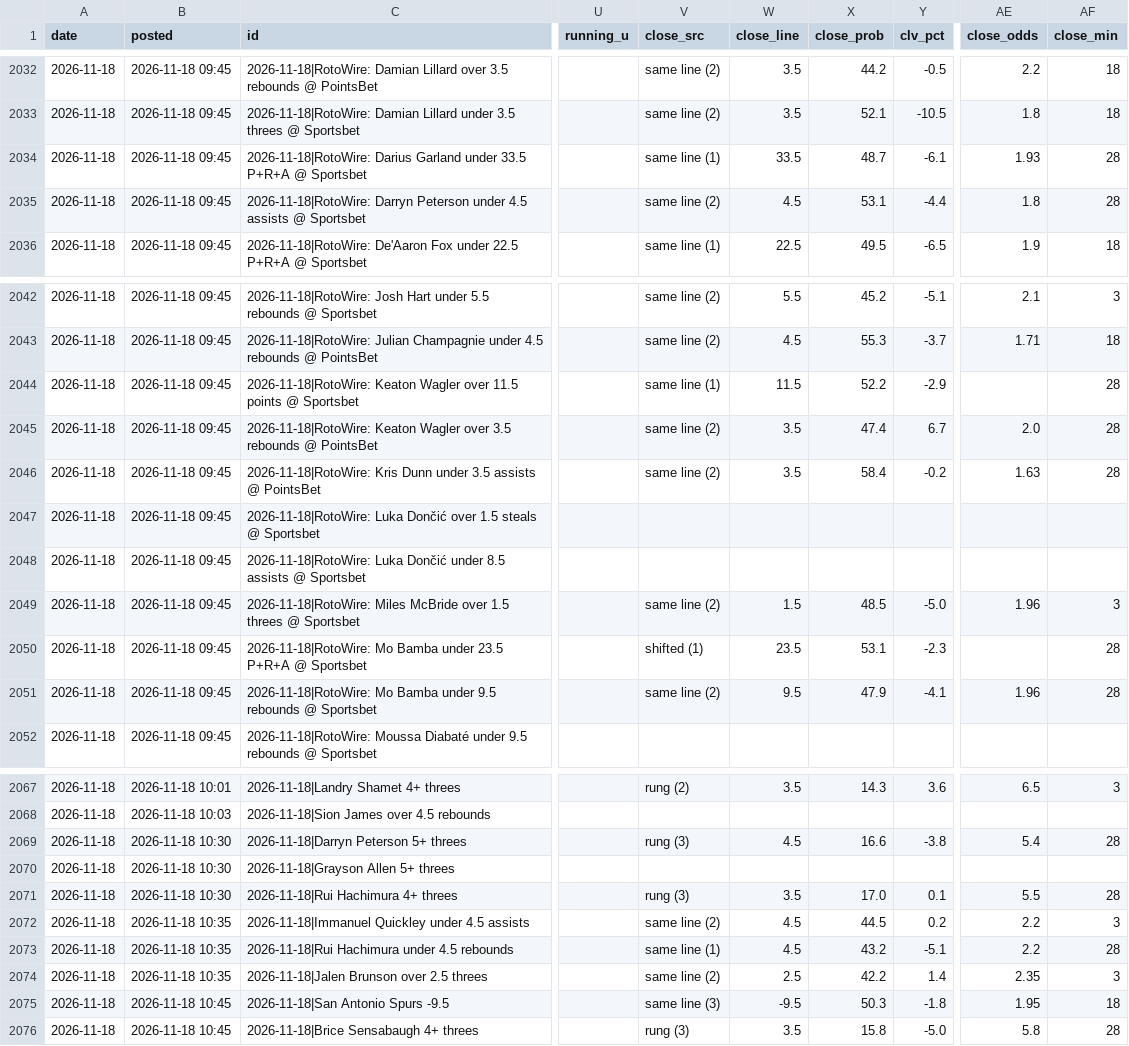
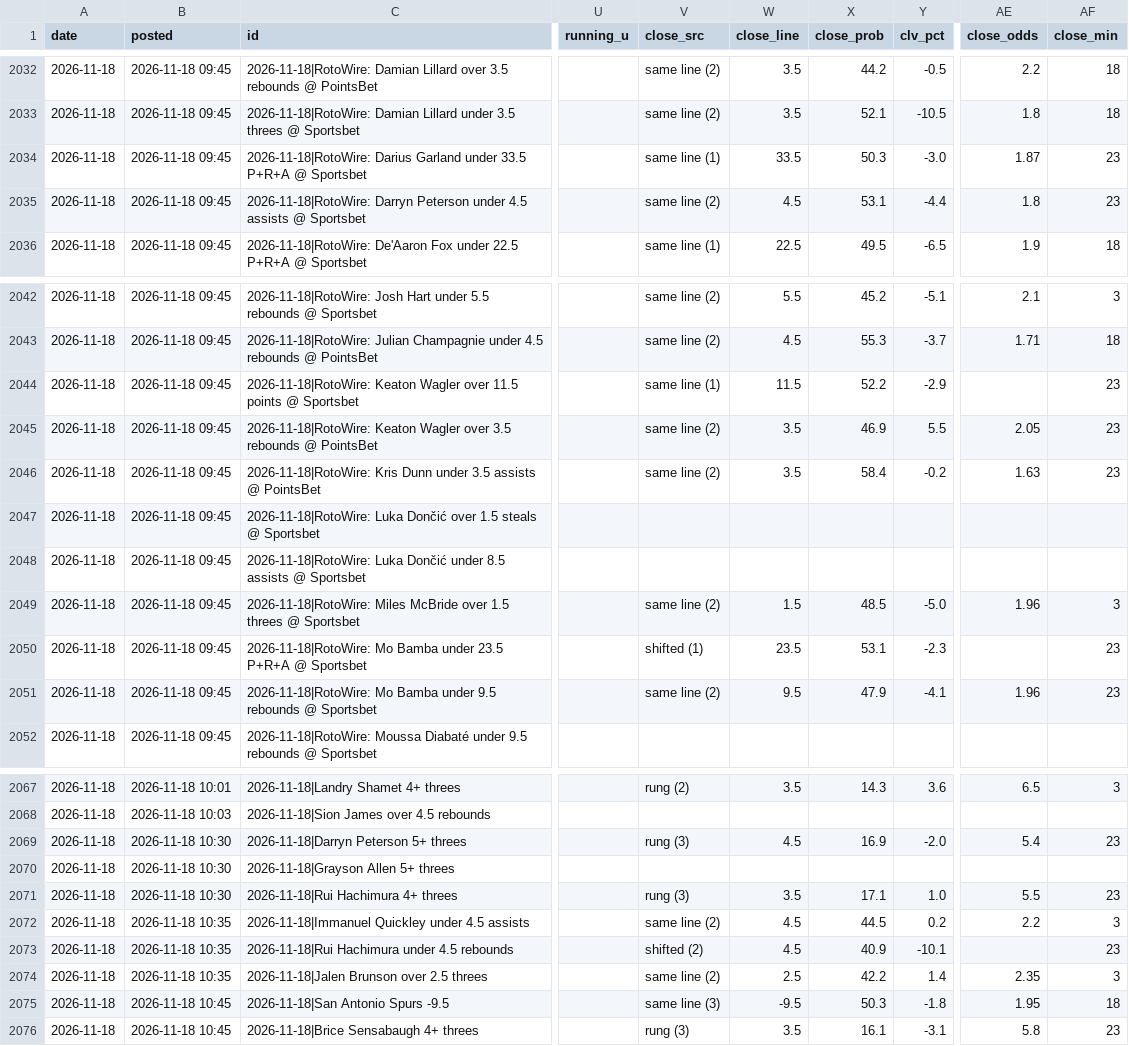
Before and after one commit to andrewkyriacou1993-lang/claudiopunt, a CSV file: data/history.csv, drawn as a sheet; only a part is shown, gaps mark what is left out; the diff covers the shown part only; the diff names each change by its address in the sheet, - before the commit and + after, or states it on an @@ line.

```diff
--- a/data/history.csv
+++ b/data/history.csv
-X2034 (close_prob): 48.7
+X2034 (close_prob): 50.3
-Y2034 (clv_pct): -6.1
+Y2034 (clv_pct): -3.0
-AE2034 (close_odds): 1.93
+AE2034 (close_odds): 1.87
-AF2034:AF2035 (close_min): 28
+AF2034:AF2035 (close_min): 23
-AF2044:AF2046 (close_min): 28
+AF2044:AF2046 (close_min): 23
-X2045 (close_prob): 47.4
+X2045 (close_prob): 46.9
-Y2045 (clv_pct): 6.7
+Y2045 (clv_pct): 5.5
-AE2045 (close_odds): 2.0
+AE2045 (close_odds): 2.05
-AF2050:AF2051 (close_min): 28
+AF2050:AF2051 (close_min): 23
-X2069 (close_prob): 16.6
+X2069 (close_prob): 16.9
-Y2069 (clv_pct): -3.8
+Y2069 (clv_pct): -2.0
-AF2069 (close_min): 28
+AF2069 (close_min): 23
-X2071 (close_prob): 17.0
+X2071 (close_prob): 17.1
-Y2071 (clv_pct): 0.1
+Y2071 (clv_pct): 1.0
-AF2071 (close_min): 28
+AF2071 (close_min): 23
-V2073 (close_src): same line (1)
+V2073 (close_src): shifted (2)
-X2073 (close_prob): 43.2
+X2073 (close_prob): 40.9
-Y2073 (clv_pct): -5.1
+Y2073 (clv_pct): -10.1
-AE2073 (close_odds): 2.2
+AE2073 (close_odds): (empty)
-AF2073 (close_min): 28
+AF2073 (close_min): 23
-X2076 (close_prob): 15.8
+X2076 (close_prob): 16.1
-Y2076 (clv_pct): -5.0
+Y2076 (clv_pct): -3.1
-AF2076 (close_min): 28
+AF2076 (close_min): 23
```
Also changed, not shown: 8 edited cells elsewhere in this file, 5 other files.
